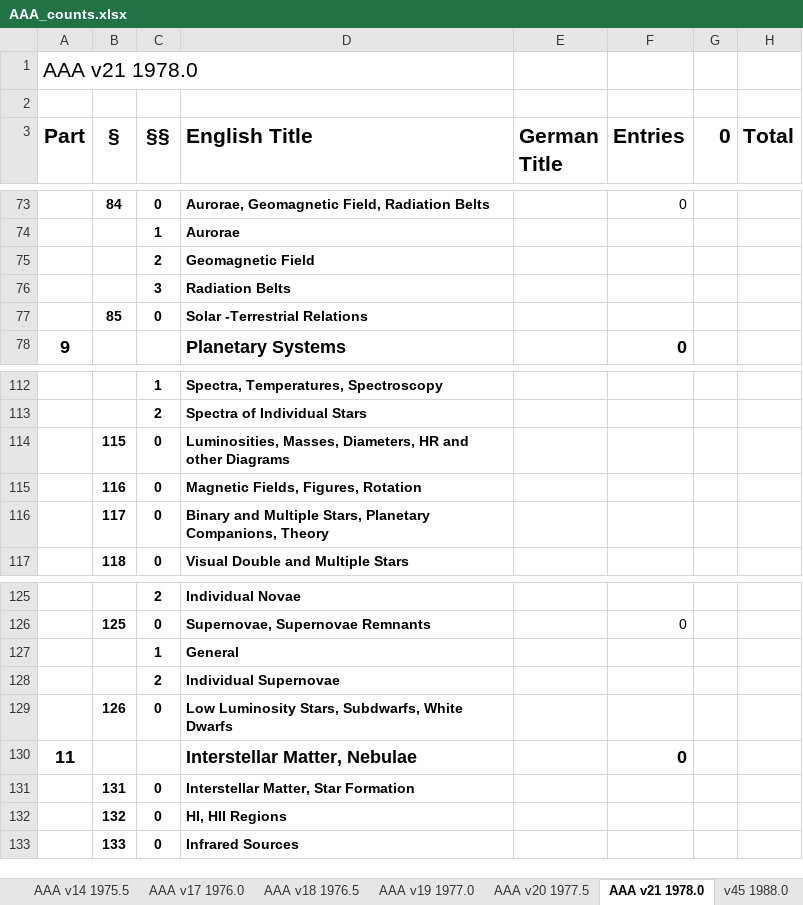
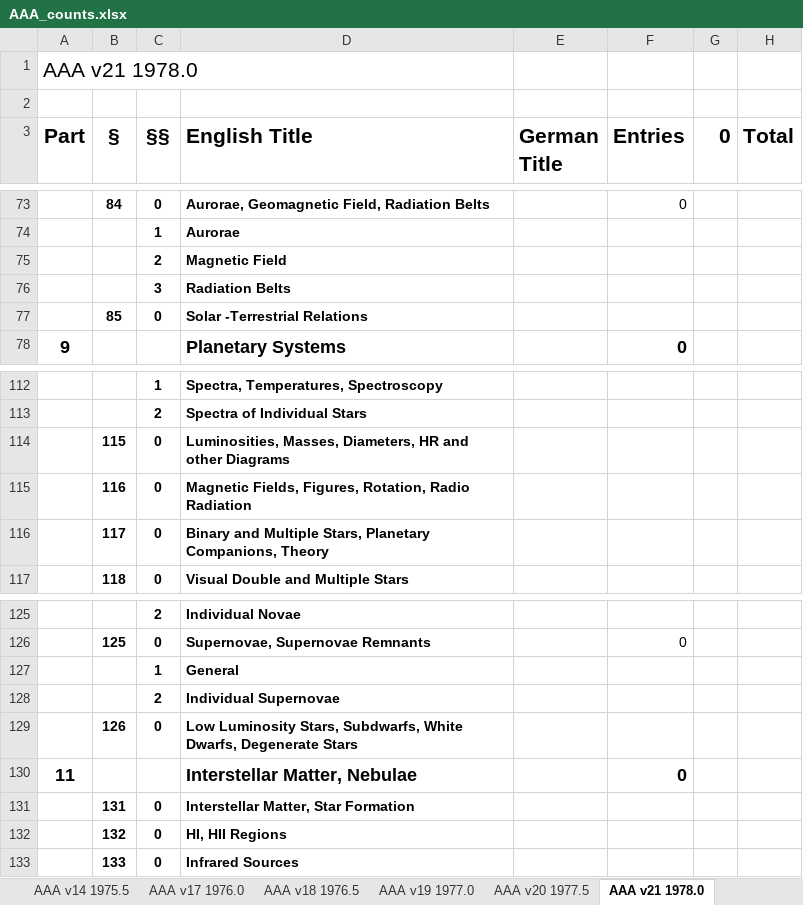
Before and after one commit to JimFowler/books, an Excel workbook: Books20/Data/AAA/AAA_counts.xlsx, sheet AAA v21 1978.0, drawn as a sheet; only a part is shown, gaps mark what is left out; values as stored, in another font and other column widths than the file's, no borders; the diff names each change by its address in the sheet, - before the commit and + after, or states it on an @@ line.

```diff
--- a/Books20/Data/AAA/AAA_counts.xlsx (sheet AAA v21 1978.0)
+++ b/Books20/Data/AAA/AAA_counts.xlsx (sheet AAA v21 1978.0)
-D75 (English Title): Geomagnetic Field
+D75 (English Title): Magnetic Field
-D115 (English Title): Magnetic Fields, Figures, Rotation
+D115 (English Title): Magnetic Fields, Figures, Rotation, Radio Radiation
-D129 (English Title): …Subdwarfs, White Dwarfs
+D129 (English Title): …Subdwarfs, White Dwarfs, Degenerate Stars
```
Also changed, not shown: other sheet tabs, 1 other file.
